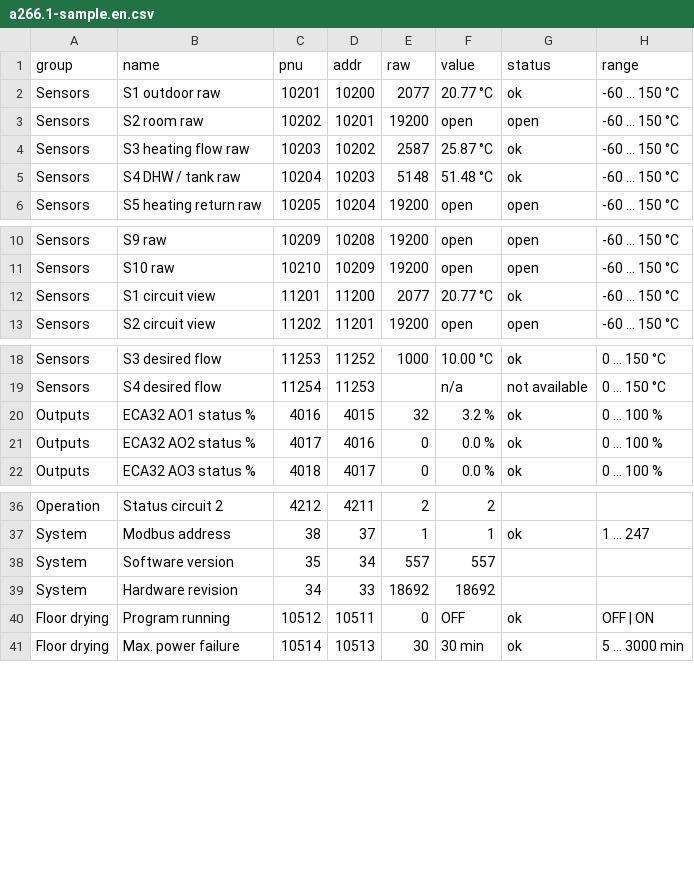
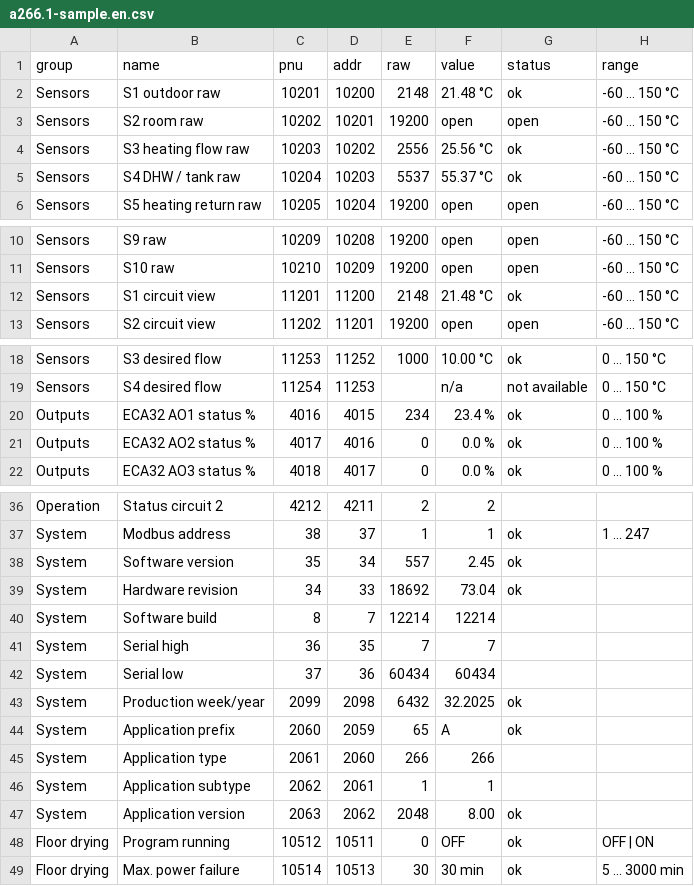
Before and after one commit to muddermanden/danfoss-ecl, a CSV file: examples/a266.1-sample.en.csv, drawn as a sheet; only a part is shown, gaps mark what is left out.

```diff
--- a/examples/a266.1-sample.en.csv
+++ b/examples/a266.1-sample.en.csv
@@ -1,6 +1,6 @@
 group,name,pnu,addr,raw,value,status,range
-Sensors,S1 outdoor raw,10201,10200,2077,20.77 °C,ok,-60 … 150 °C
+Sensors,S1 outdoor raw,10201,10200,2148,21.48 °C,ok,-60 … 150 °C
 Sensors,S2 room raw,10202,10201,19200,open,open,-60 … 150 °C
-Sensors,S3 heating flow raw,10203,10202,2587,25.87 °C,ok,-60 … 150 °C
-Sensors,S4 DHW / tank raw,10204,10203,5148,51.48 °C,ok,-60 … 150 °C
+Sensors,S3 heating flow raw,10203,10202,2556,25.56 °C,ok,-60 … 150 °C
+Sensors,S4 DHW / tank raw,10204,10203,5537,55.37 °C,ok,-60 … 150 °C
 Sensors,S5 heating return raw,10205,10204,19200,open,open,-60 … 150 °C
@@ -11,3 +11,3 @@ Sensors,S9 raw,10209,10208,19200,open,open,-60 … 150 °C
 Sensors,S10 raw,10210,10209,19200,open,open,-60 … 150 °C
-Sensors,S1 circuit view,11201,11200,2077,20.77 °C,ok,-60 … 150 °C
+Sensors,S1 circuit view,11201,11200,2148,21.48 °C,ok,-60 … 150 °C
 Sensors,S2 circuit view,11202,11201,19200,open,open,-60 … 150 °C
@@ -19,3 +19,3 @@ Sensors,S3 desired flow,11253,11252,1000,10.00 °C,ok,0 … 150 °C
 Sensors,S4 desired flow,11254,11253,,n/a,not available,0 … 150 °C
-Outputs,ECA32 AO1 status %,4016,4015,32,3.2 %,ok,0 … 100 %
+Outputs,ECA32 AO1 status %,4016,4015,234,23.4 %,ok,0 … 100 %
 Outputs,ECA32 AO2 status %,4017,4016,0,0.0 %,ok,0 … 100 %
@@ -37,4 +37,12 @@ Operation,Status circuit 2,4212,4211,2,2,,
 System,Modbus address,38,37,1,1,ok,1 … 247
-System,Software version,35,34,557,557,,
-System,Hardware revision,34,33,18692,18692,,
+System,Software version,35,34,557,2.45,ok,
+System,Hardware revision,34,33,18692,73.04,ok,
+System,Software build,8,7,12214,12214,,
+System,Serial high,36,35,7,7,,
+System,Serial low,37,36,60434,60434,,
+System,Production week/year,2099,2098,6432,32.2025,ok,
+System,Application prefix,2060,2059,65,A,ok,
+System,Application type,2061,2060,266,266,,
+System,Application subtype,2062,2061,1,1,,
+System,Application version,2063,2062,2048,8.00,ok,
 Floor drying,Program running,10512,10511,0,OFF,ok,OFF | ON
```
Also changed, not shown: examples/a266.1-sample.da.csv.
